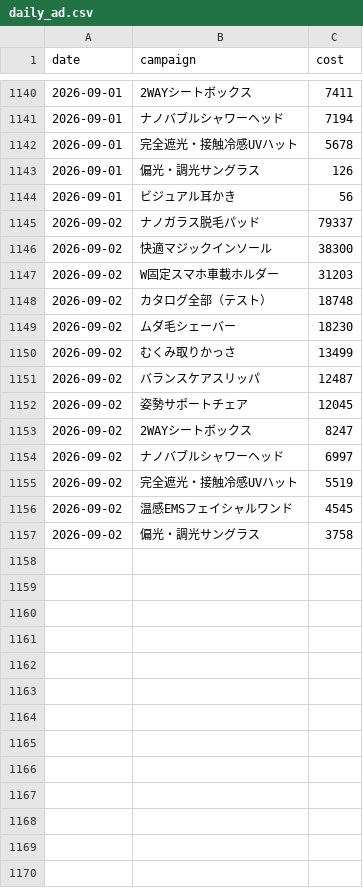
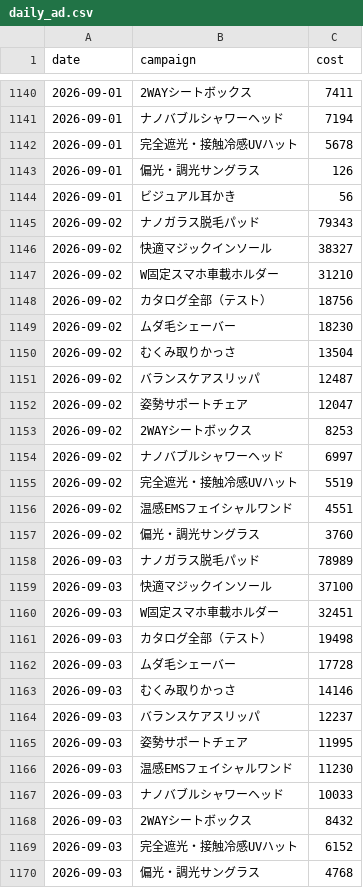
Before and after one commit to finracofficial-cmd/LOOana, a CSV file: data/daily/daily_ad.csv, drawn as a sheet; only a part is shown, gaps mark what is left out.

```diff
--- a/data/daily/daily_ad.csv
+++ b/data/daily/daily_ad.csv
@@ -1144,14 +1144,27 @@ date,campaign,cost
 2026-09-01,ビジュアル耳かき,56
-2026-09-02,ナノガラス脱毛パッド,79337
-2026-09-02,快適マジックインソール,38300
-2026-09-02,W固定スマホ車載ホルダー,31203
-2026-09-02,カタログ全部（テスト）,18748
+2026-09-02,ナノガラス脱毛パッド,79343
+2026-09-02,快適マジックインソール,38327
+2026-09-02,W固定スマホ車載ホルダー,31210
+2026-09-02,カタログ全部（テスト）,18756
 2026-09-02,ムダ毛シェーバー,18230
-2026-09-02,むくみ取りかっさ,13499
+2026-09-02,むくみ取りかっさ,13504
 2026-09-02,バランスケアスリッパ,12487
-2026-09-02,姿勢サポートチェア,12045
-2026-09-02,2WAYシートボックス,8247
+2026-09-02,姿勢サポートチェア,12047
+2026-09-02,2WAYシートボックス,8253
 2026-09-02,ナノバブルシャワーヘッド,6997
 2026-09-02,完全遮光・接触冷感UVハット,5519
-2026-09-02,温感EMSフェイシャルワンド,4545
-2026-09-02,偏光・調光サングラス,3758
+2026-09-02,温感EMSフェイシャルワンド,4551
+2026-09-02,偏光・調光サングラス,3760
+2026-09-03,ナノガラス脱毛パッド,78989
+2026-09-03,快適マジックインソール,37100
+2026-09-03,W固定スマホ車載ホルダー,32451
+2026-09-03,カタログ全部（テスト）,19498
+2026-09-03,ムダ毛シェーバー,17728
+2026-09-03,むくみ取りかっさ,14146
+2026-09-03,バランスケアスリッパ,12237
+2026-09-03,姿勢サポートチェア,11995
+2026-09-03,温感EMSフェイシャルワンド,11230
+2026-09-03,ナノバブルシャワーヘッド,10033
+2026-09-03,2WAYシートボックス,8432
+2026-09-03,完全遮光・接触冷感UVハット,6152
+2026-09-03,偏光・調光サングラス,4768
```
Also changed, not shown: data/daily/daily_sales.csv, data/daily/daily_variant.csv, 2 other files.
